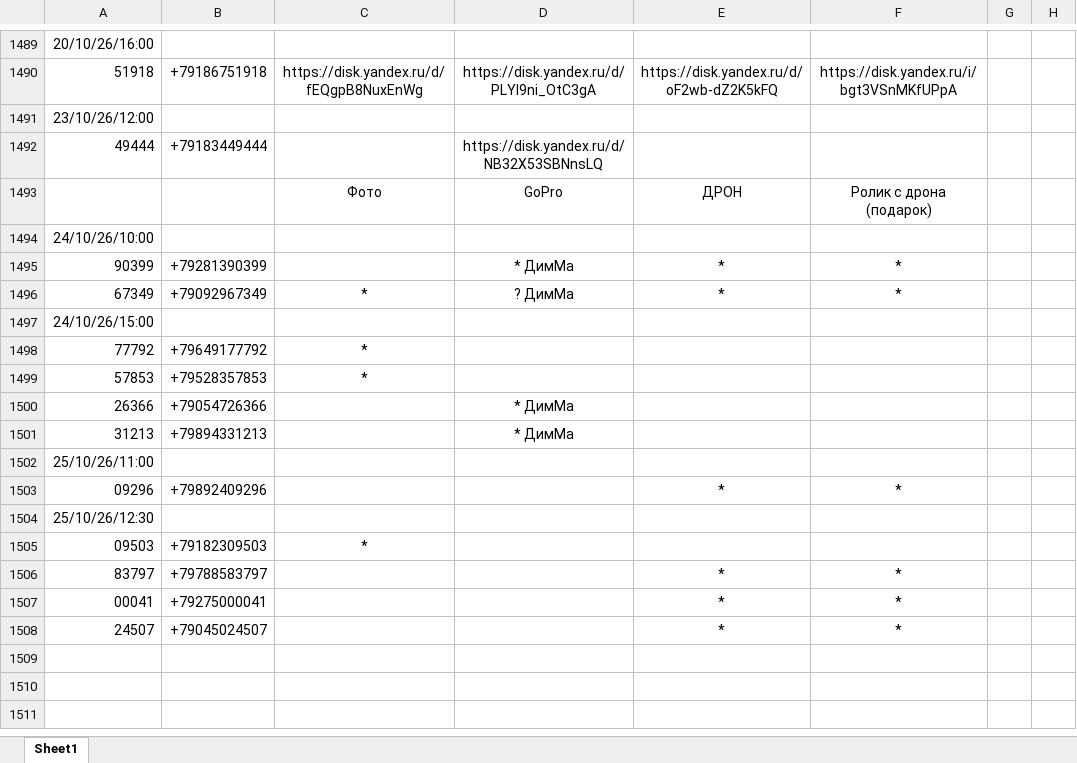
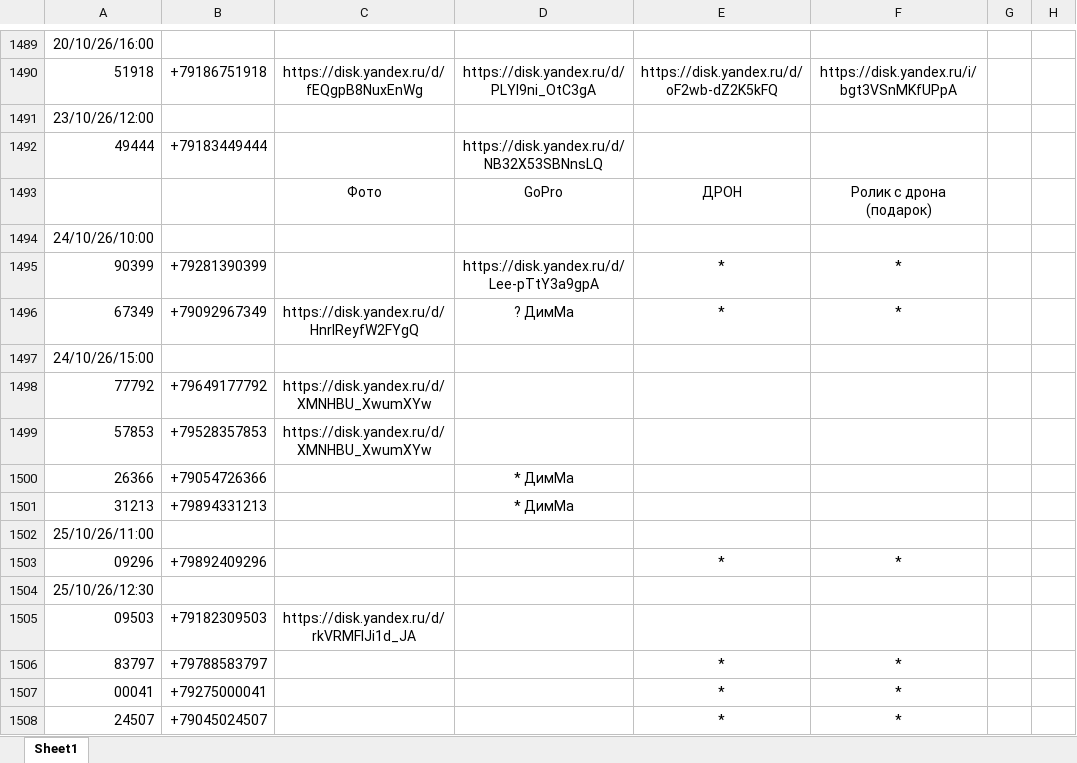
Before and after one commit to janasasha07-collab/photo, an Excel workbook: ФОТО дрон яндекс ссылки.xlsx, sheet Sheet1, drawn as a sheet; only a part is shown, gaps mark what is left out; values as stored, in another font and other column widths than the file's, no borders; the diff names each change by its address in the sheet, - before the commit and + after, or states it on an @@ line.

Commit message:
Add files via upload

```diff
--- a/ФОТО дрон яндекс ссылки.xlsx (sheet Sheet1)
+++ b/ФОТО дрон яндекс ссылки.xlsx (sheet Sheet1)
-D1495: * ДимМа
+D1495: https://disk.yandex.ru/d/Lee-pTtY3a9gpA
-C1496: *
+C1496: https://disk.yandex.ru/d/HnrlReyfW2FYgQ
-C1498:C1499: *
+C1498:C1499: https://disk.yandex.ru/d/XMNHBU_XwumXYw
-C1505: *
+C1505: https://disk.yandex.ru/d/rkVRMFIJi1d_JA
```
